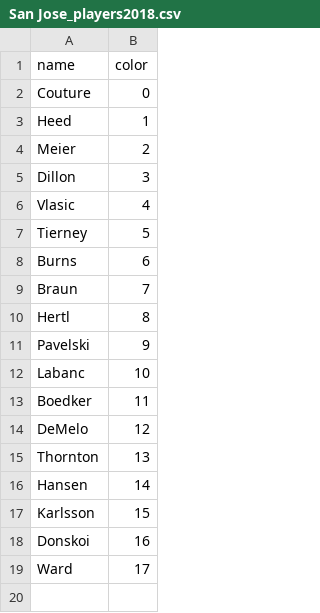
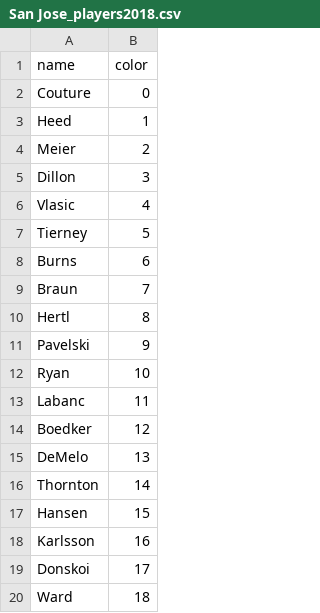
Before and after one commit to Mbrownshoes/habs, a CSV file: San Jose_players2018.csv, drawn as a sheet.

```diff
--- a/San Jose_players2018.csv
+++ b/San Jose_players2018.csv
@@ -11,9 +11,10 @@ Hertl ,8
 Pavelski ,9
-Labanc ,10
-Boedker ,11
-DeMelo ,12
-Thornton ,13
-Hansen ,14
-Karlsson ,15
-Donskoi ,16
-Ward ,17
+Ryan ,10
+Labanc ,11
+Boedker ,12
+DeMelo ,13
+Thornton ,14
+Hansen ,15
+Karlsson ,16
+Donskoi ,17
+Ward ,18
```
Also changed, not shown: 9 other files.
